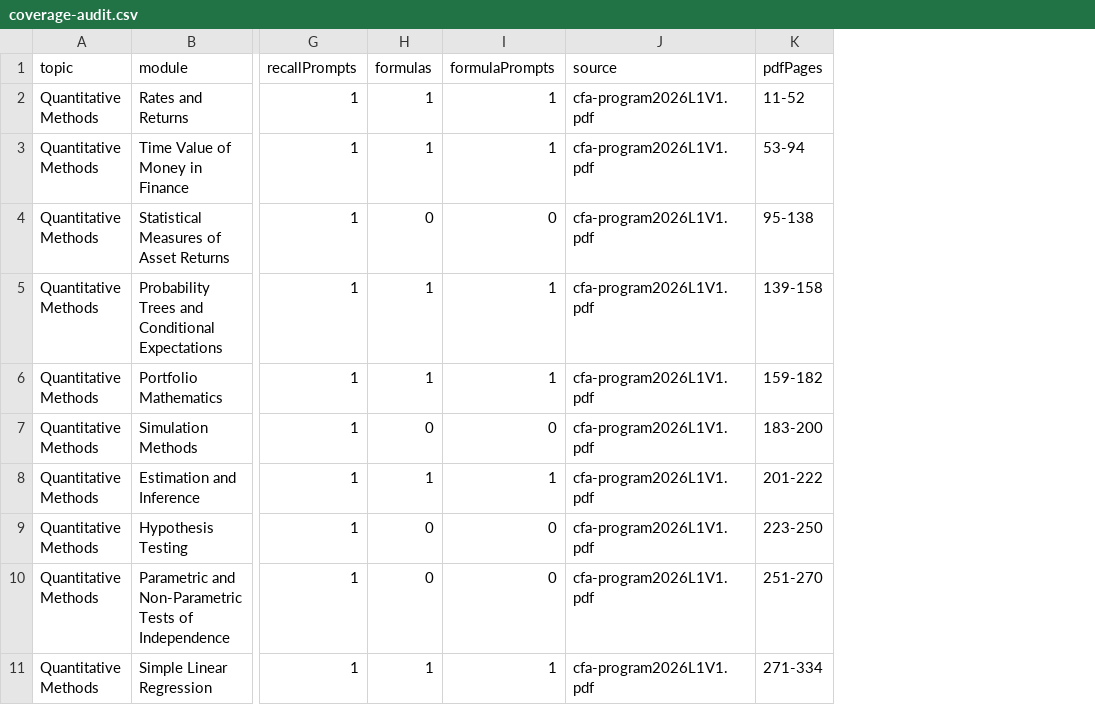
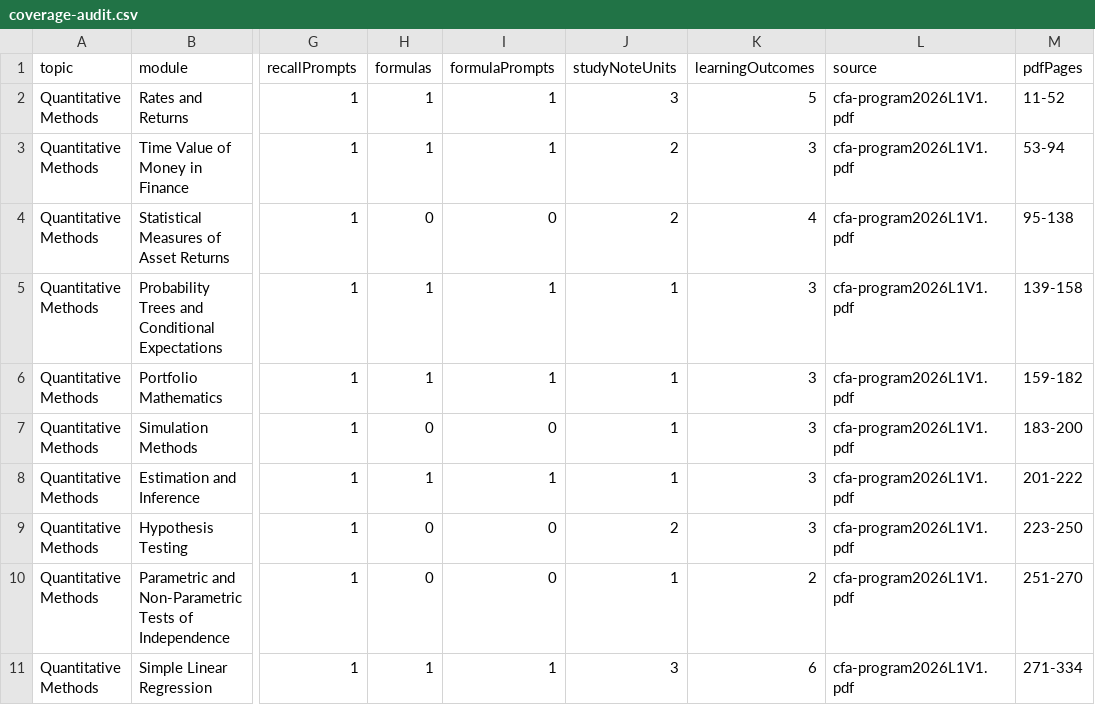
Before and after one commit to KiZaRu507/CFA-Atlas, a CSV file: docs/coverage-audit.csv, drawn as a sheet; only a part is shown, gaps mark what is left out; the diff names each change by its address in the sheet, - before the commit and + after, or states it on an @@ line.

```diff
--- a/docs/coverage-audit.csv
+++ b/docs/coverage-audit.csv
+column J (studyNoteUnits), rows 2-11: 3 | 2 | 2 | 1 | 1 | 1 | 1 | 2 | 1 | 3
+column K (learningOutcomes), rows 2-11: 5 | 3 | 4 | 3 | 3 | 3 | 3 | 3 | 2 | 6
```
Also changed, not shown: 15 other files.
